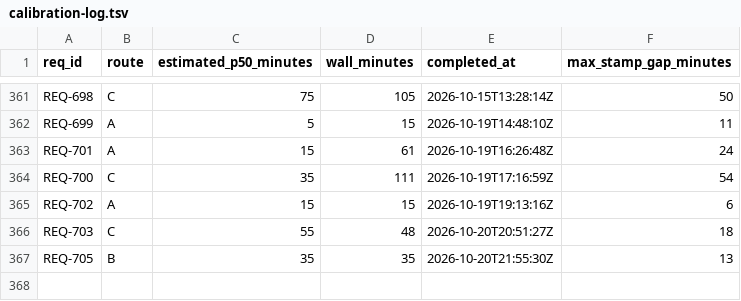
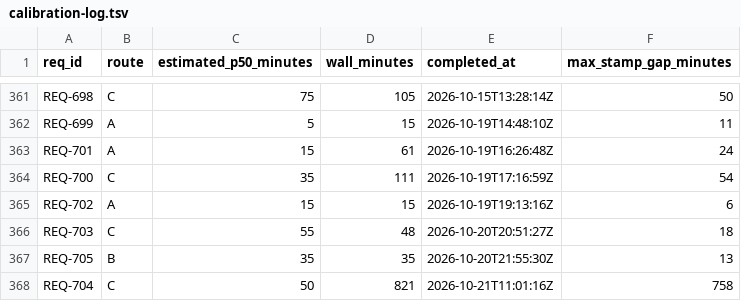
Before and after one commit to knews2019/skill-do-work, a TSV file: do-work/calibration-log.tsv, drawn as a sheet; only a part is shown, gaps mark what is left out.

```diff
--- a/do-work/calibration-log.tsv
+++ b/do-work/calibration-log.tsv
@@ -367 +367,2 @@ REQ-703	C	55	48	2026-10-20T20:51:27Z	18
 REQ-705	B	35	35	2026-10-20T21:55:30Z	13
+REQ-704	C	50	821	2026-10-21T11:01:16Z	758
```
Also changed, not shown: 13 other files.
